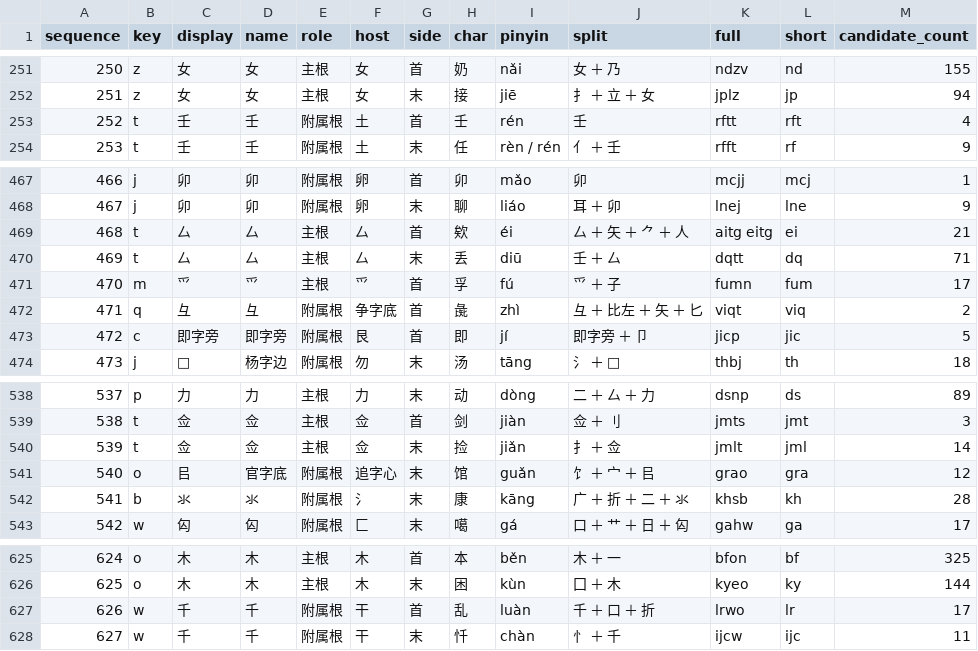
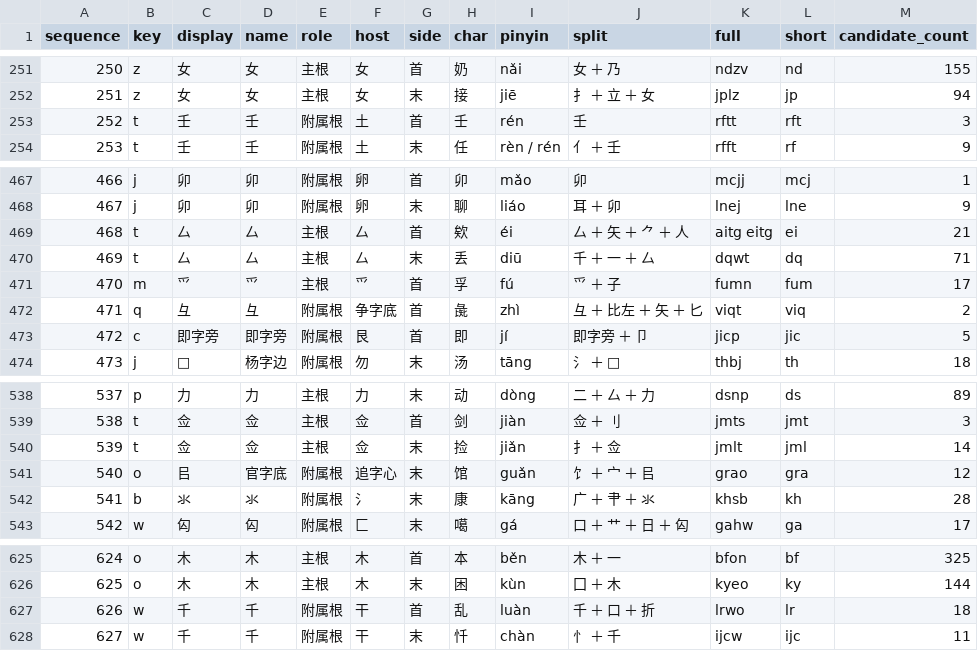
Before and after one commit to losWater/Nightingale, a TSV file: releases/v0.8.5/04_查询与练习/必拆字/必拆字练习集.tsv, drawn as a sheet; only a part is shown, gaps mark what is left out.

```diff
--- a/releases/v0.8.5/04_查询与练习/必拆字/必拆字练习集.tsv
+++ b/releases/v0.8.5/04_查询与练习/必拆字/必拆字练习集.tsv
@@ -252,3 +252,3 @@
 251	z	女	女	主根	女	末	接	jiē	扌 ＋ 立 ＋ 女	jplz	jp	94
-252	t	壬	壬	附属根	土	首	壬	rén	壬	rftt	rft	4
+252	t	壬	壬	附属根	土	首	壬	rén	壬	rftt	rft	3
 253	t	壬	壬	附属根	土	末	任	rèn / rén	亻 ＋ 壬	rfft	rf	9
@@ -469,3 +469,3 @@
 468	t	厶	厶	主根	厶	首	欸	éi	厶 ＋ 矢 ＋ ⺈ ＋ 人	aitg eitg	ei	21
-469	t	厶	厶	主根	厶	末	丢	diū	壬 ＋ 厶	dqtt	dq	71
+469	t	厶	厶	主根	厶	末	丢	diū	千 ＋ 一 ＋ 厶	dqwt	dq	71
 470	m	爫	爫	主根	爫	首	孚	fú	爫 ＋ 子	fumn	fum	17
@@ -541,3 +541,3 @@
 540	o	㠯	官字底	附属根	追字心	末	馆	guǎn	饣 ＋ 宀 ＋ 㠯	grao	gra	12
-541	b	氺	氺	附属根	氵	末	康	kāng	广 ＋ 折 ＋ 二 ＋ 氺	khsb	kh	28
+541	b	氺	氺	附属根	氵	末	康	kāng	广 ＋ 肀 ＋ 氺	khsb	kh	28
 542	w	匃	匃	附属根	匚	末	噶	gá	口 ＋ 艹 ＋ 日 ＋ 匃	gahw	ga	17
@@ -626,3 +626,3 @@
 625	o	木	木	主根	木	末	困	kùn	囗 ＋ 木	kyeo	ky	144
-626	w	千	千	附属根	干	首	乱	luàn	千 ＋ 口 ＋ 折	lrwo	lr	17
+626	w	千	千	附属根	干	首	乱	luàn	千 ＋ 口 ＋ 折	lrwo	lr	18
 627	w	千	千	附属根	干	末	忏	chàn	忄 ＋ 千	ijcw	ijc	11
```
Also changed, not shown: releases/v0.8.5/05_维护与裁决/实战问题机器参数.tsv, work/重开工程/02_规范拆分/最终规范拆分表_待核验.tsv, 26 other files.
